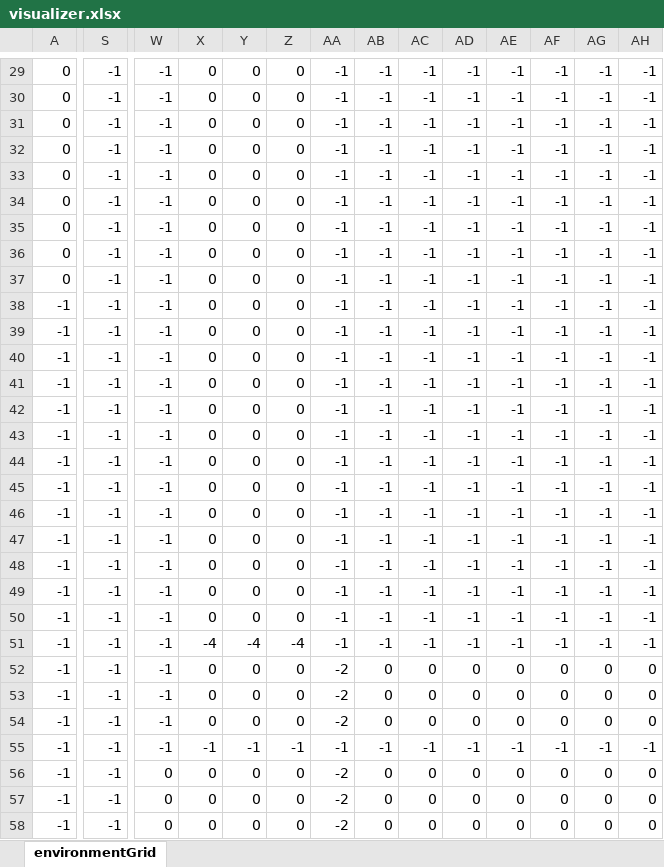
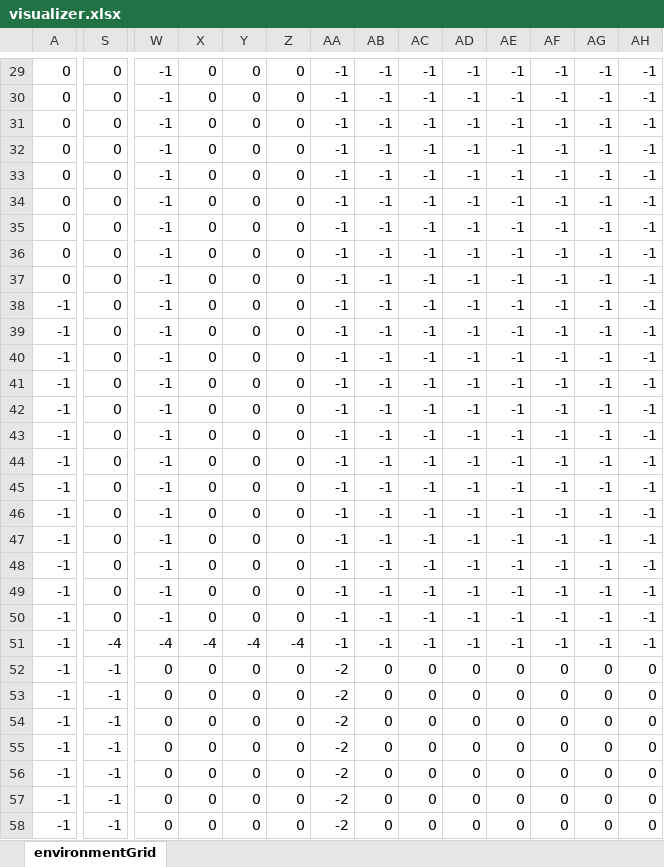
Before and after one commit to CACrowd/casim, an Excel workbook: src/main/resources/visualizer.xlsx, sheet environmentGrid, drawn as a sheet; only a part is shown, gaps mark what is left out; values as stored, in another font and other column widths than the file's, no borders; conditional formats not drawn; the diff covers the shown part only; the diff names each change by its address in the sheet, - before the commit and + after, or states it on an @@ line.

```diff
--- a/src/main/resources/visualizer.xlsx (sheet environmentGrid)
+++ b/src/main/resources/visualizer.xlsx (sheet environmentGrid)
-S29:S50: -1
+S29:S50: 0
-S51: -1
+S51: -4
-W51: -1
+W51: -4
-W52:W55: -1
+W52:W55: 0
-X55: -1
+X55: 0
-Y55: -1
+Y55: 0
-Z55: -1
+Z55: 0
-AA55: -1
+AA55: -2
-AB55: -1
+AB55: 0
-AC55: -1
+AC55: 0
-AD55: -1
+AD55: 0
-AE55: -1
+AE55: 0
-AF55: -1
+AF55: 0
-AG55: -1
+AG55: 0
-AH55: -1
+AH55: 0
```
Also changed, not shown: 196 edited cells elsewhere in this sheet, 16 other files.
